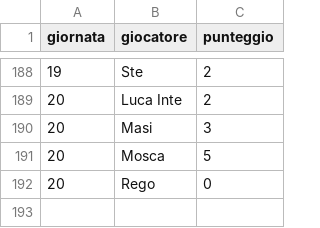
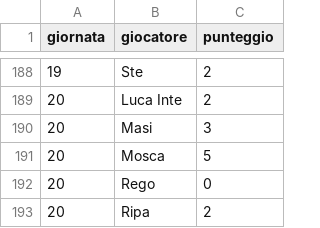
Before and after one commit to Mosca99/toto_pala, a CSV file: punteggi.csv, drawn as a sheet; only a part is shown, gaps mark what is left out; the diff names each change by its address in the sheet, - before the commit and + after, or states it on an @@ line.

Commit message:
Aggiornamento punteggi da Streamlit

```diff
--- a/punteggi.csv
+++ b/punteggi.csv
+row 193: 20 | Ripa | 2
```
